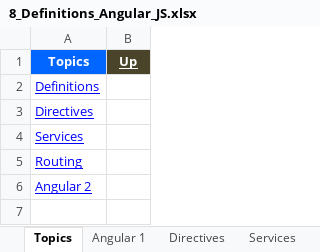
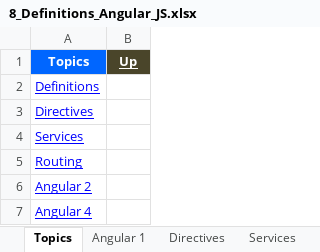
Before and after one commit to GDivya111/images, an Excel workbook: Definitions/8_Definitions_Angular_JS.xlsx, sheet Topics, drawn as a sheet; values as stored, in another font and other column widths than the file's, no borders; the diff names each change by its address in the sheet, - before the commit and + after, or states it on an @@ line.

Commit message:
npm, angular js

```diff
--- a/Definitions/8_Definitions_Angular_JS.xlsx (sheet Topics)
+++ b/Definitions/8_Definitions_Angular_JS.xlsx (sheet Topics)
+row 7: Angular 4
```
Also changed, not shown: other sheet tabs, Definitions/1_Grand_Definitions.xlsx, Definitions/q_Definitions_Node_JS.xlsx.
